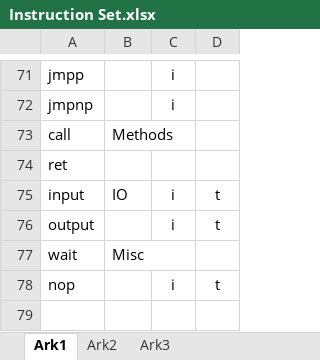
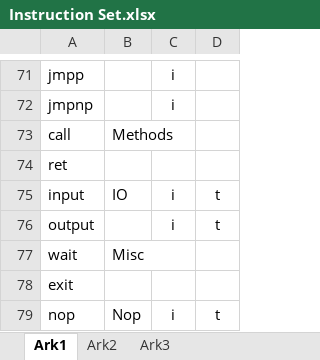
Before and after one commit to BackupGGCode/virtualexecuter, an Excel workbook: Documents/Instruction Set.xlsx, sheet Ark1, drawn as a sheet; only a part is shown, gaps mark what is left out; values as stored, in another font and other column widths than the file's, no borders; addresses are those after the commit; the diff names each change by its address in the sheet, - before the commit and + after, or states it on an @@ line.

```diff
--- a/Documents/Instruction Set.xlsx (sheet Ark1)
+++ b/Documents/Instruction Set.xlsx (sheet Ark1)
+row 78: exit
-B79: (empty)
+B79: Nop
```
Also changed, not shown: 8 other files.
